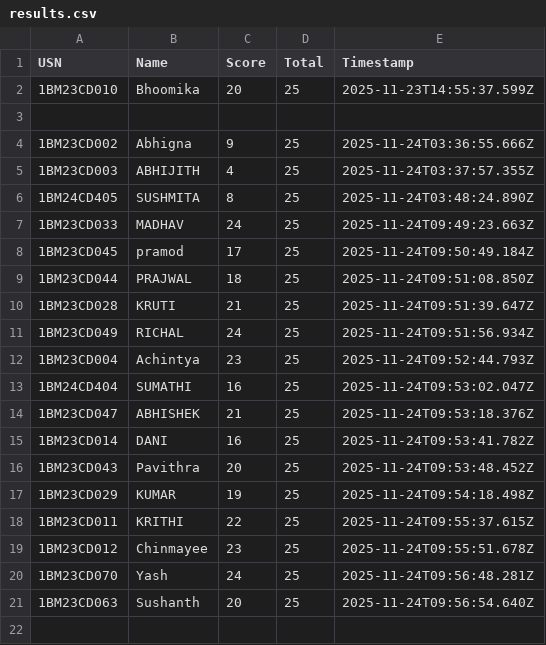
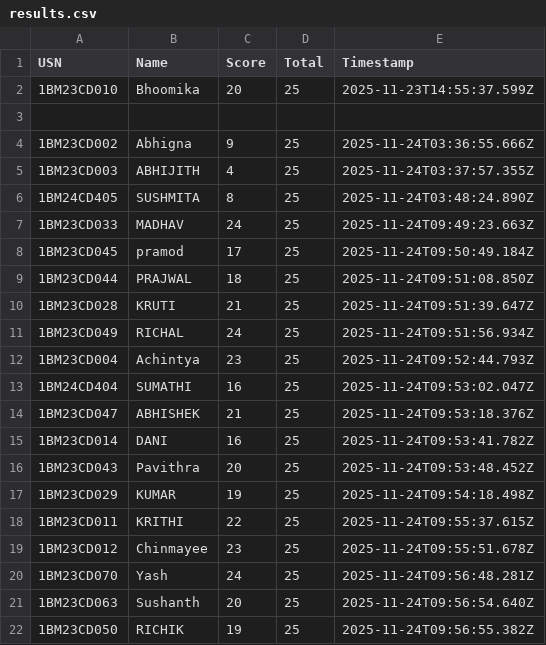
Before and after one commit to Kalyancds/time-series-quiz, a CSV file: results.csv, drawn as a sheet; the diff names each change by its address in the sheet, - before the commit and + after, or states it on an @@ line.

Commit message:
Append to results.csv

```diff
--- a/results.csv
+++ b/results.csv
+row 22: 1BM23CD050 | RICHIK | 19 | 25 | 2025-11-24T09:56:55.382Z
```
